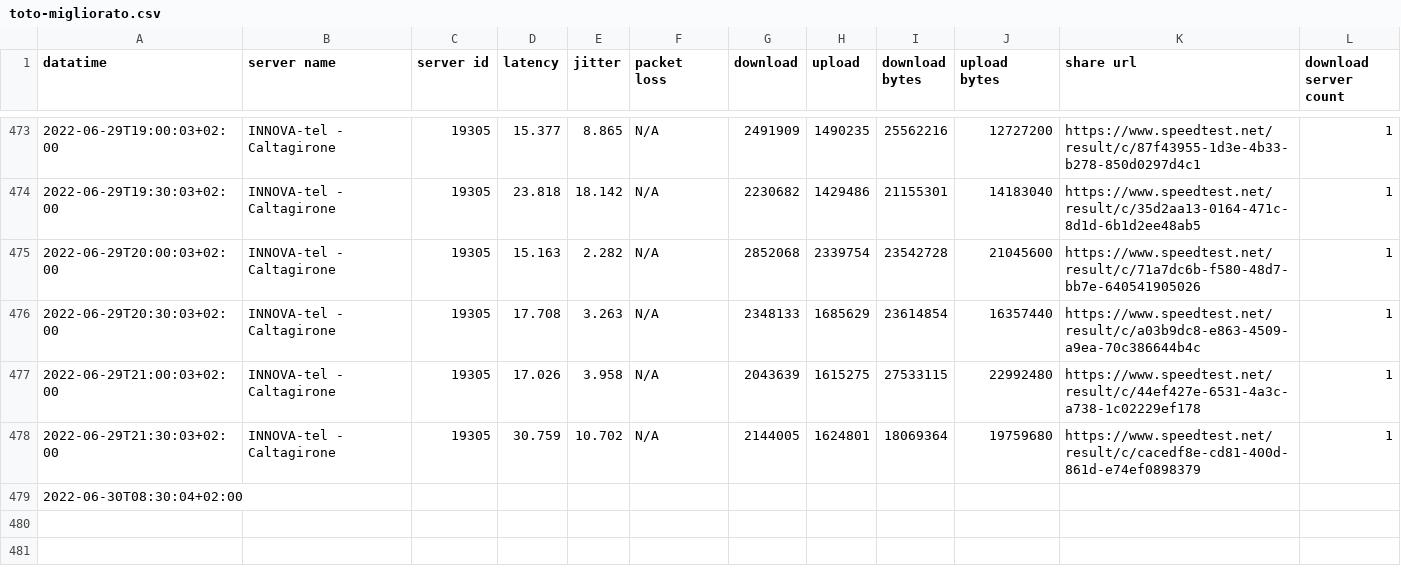
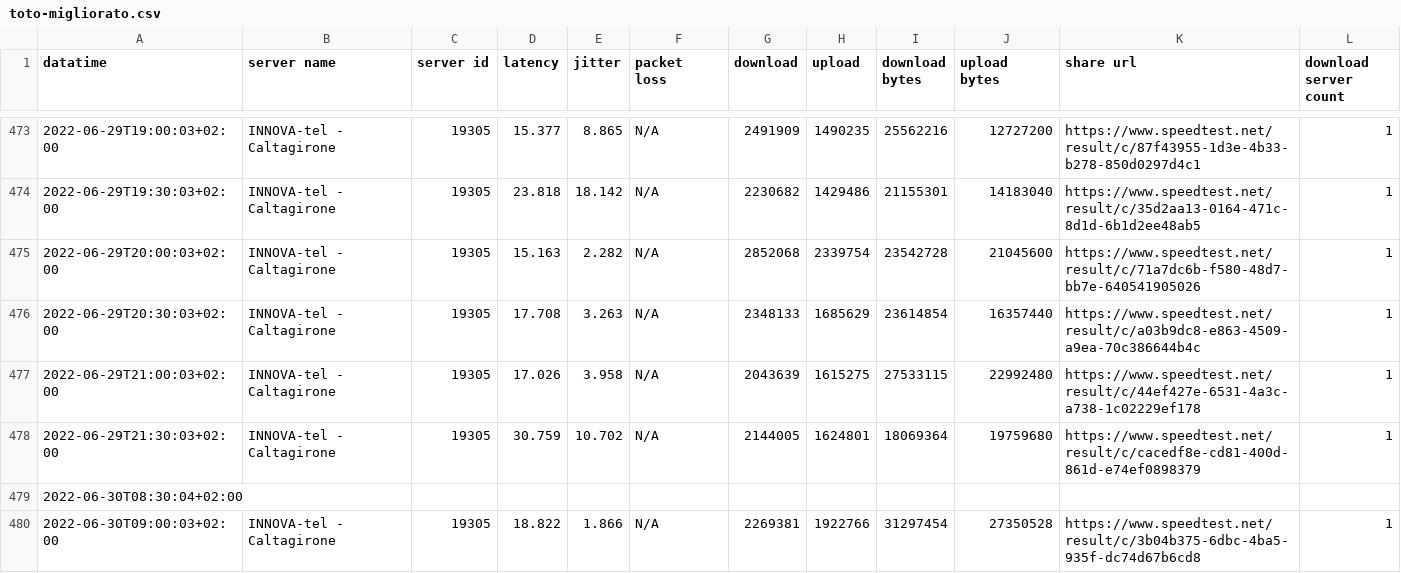
Before and after one commit to pigreco/speedtest-parabola, a CSV file: output/toto-migliorato.csv, drawn as a sheet; only a part is shown, gaps mark what is left out; the diff names each change by its address in the sheet, - before the commit and + after, or states it on an @@ line.

Commit message:
update

```diff
--- a/output/toto-migliorato.csv
+++ b/output/toto-migliorato.csv
+row 480: 2022-06-30T09:00:03+02:00 | INNOVA-tel - Caltagirone | 19305 | 18.822 | 1.866 | N/A | 2269381 | 1922766 | 31297454 | 27350528 | https://www.speedtest.net/result/c/3b04b375-6dbc-4ba5-935f-dc74d67b6cd8 | 1
```
